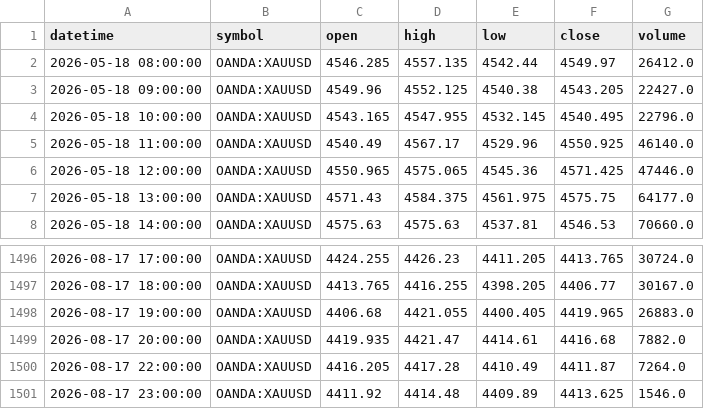
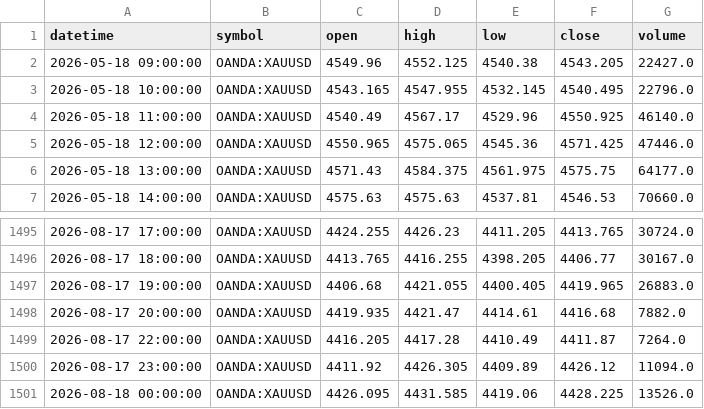
Before and after one commit to ashfaaqmohamed/usdxau, a CSV file: data/XAUUSD_1h.csv, drawn as a sheet; only a part is shown, gaps mark what is left out.

```diff
--- a/data/XAUUSD_1h.csv
+++ b/data/XAUUSD_1h.csv
@@ -1,3 +1,2 @@
 datetime,symbol,open,high,low,close,volume
-2026-05-18 08:00:00,OANDA:XAUUSD,4546.285,4557.135,4542.44,4549.97,26412.0
 2026-05-18 09:00:00,OANDA:XAUUSD,4549.96,4552.125,4540.38,4543.205,22427.0
@@ -1500,2 +1499,3 @@ datetime,symbol,open,high,low,close,volume
 2026-08-17 22:00:00,OANDA:XAUUSD,4416.205,4417.28,4410.49,4411.87,7264.0
-2026-08-17 23:00:00,OANDA:XAUUSD,4411.92,4414.48,4409.89,4413.625,1546.0
+2026-08-17 23:00:00,OANDA:XAUUSD,4411.92,4426.305,4409.89,4426.12,11094.0
+2026-08-18 00:00:00,OANDA:XAUUSD,4426.095,4431.585,4419.06,4428.225,13526.0
```
Also changed, not shown: data/XAGUSD_1h.csv, data/XAGUSD_4h.csv, 7 other files.
